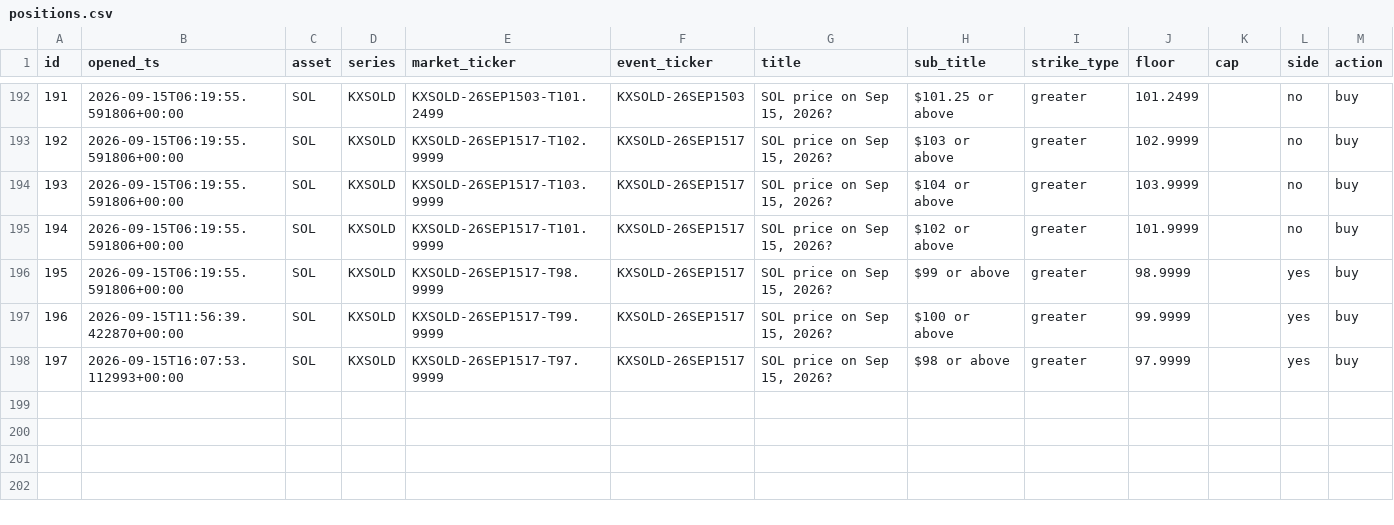
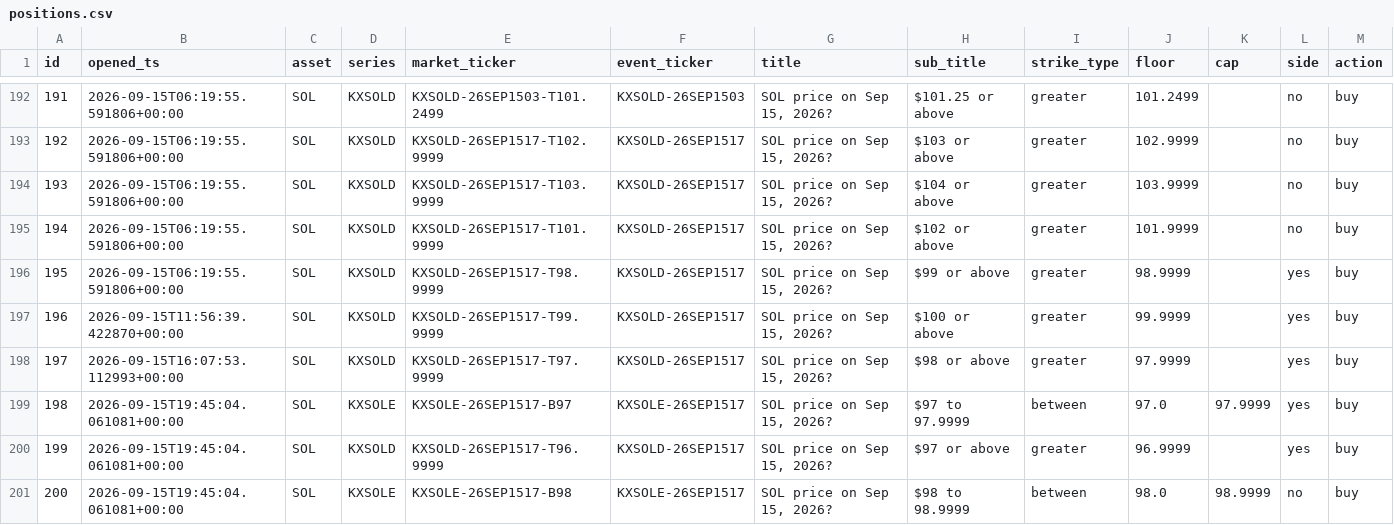
Before and after one commit to JorgeCampe/crypto-signals-bot, a CSV file: crypto_signals_bot/data/positions.csv, drawn as a sheet; only a part is shown, gaps mark what is left out; rows hold the shown columns only; the diff names each change by its address in the sheet, - before the commit and + after, or states it on an @@ line.

```diff
--- a/crypto_signals_bot/data/positions.csv
+++ b/crypto_signals_bot/data/positions.csv
+row 199: 198 | 2026-09-15T19:45:04.061081+00:00 | SOL | KXSOLE | KXSOLE-26SEP1517-B97 | KXSOLE-26SEP1517 | SOL price on Sep 15, 2026? | $97 to 97.9999 | between | 97.0 | 97.9999 | yes | buy
+row 200: 199 | 2026-09-15T19:45:04.061081+00:00 | SOL | KXSOLD | KXSOLD-26SEP1517-T96.9999 | KXSOLD-26SEP1517 | SOL price on Sep 15, 2026? | $97 or above | greater | 96.9999 |  | yes | buy
+row 201: 200 | 2026-09-15T19:45:04.061081+00:00 | SOL | KXSOLE | KXSOLE-26SEP1517-B98 | KXSOLE-26SEP1517 | SOL price on Sep 15, 2026? | $98 to 98.9999 | between | 98.0 | 98.9999 | no | buy
```
Also changed, not shown: crypto_signals_bot/data/equity.csv, crypto_signals_bot/data/signals.csv, 2 other files.
